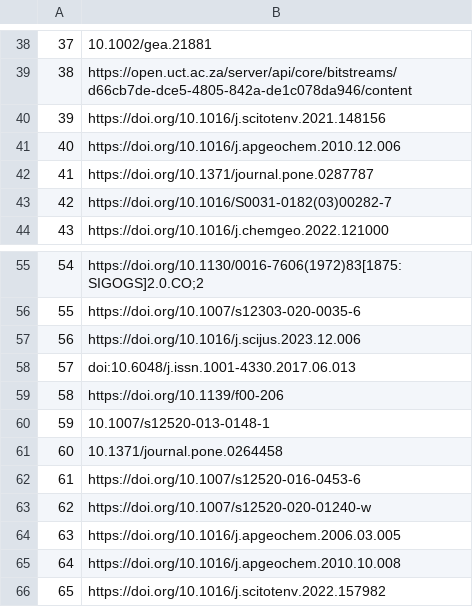
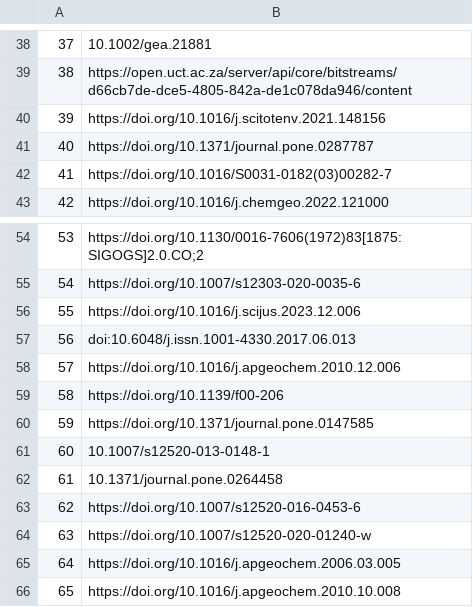
Before and after one commit to stantis/Project-ARDUOUS-explore, a CSV file: output/dois.csv, drawn as a sheet; only a part is shown, gaps mark what is left out; the shorter side is filled out with more unchanged rows; addresses are those after the commit; the diff names each change by its address in the sheet, - before the commit and + after, or states it on an @@ line.

```diff
--- a/output/dois.csv
+++ b/output/dois.csv
@@ column A renumbered from row 41 down @@
@@ row 41 moved to row 58: 57 @@
+row 60: 59 | https://doi.org/10.1371/journal.pone.0147585
```
Also changed, not shown: output/refs.csv, 5 other files.
